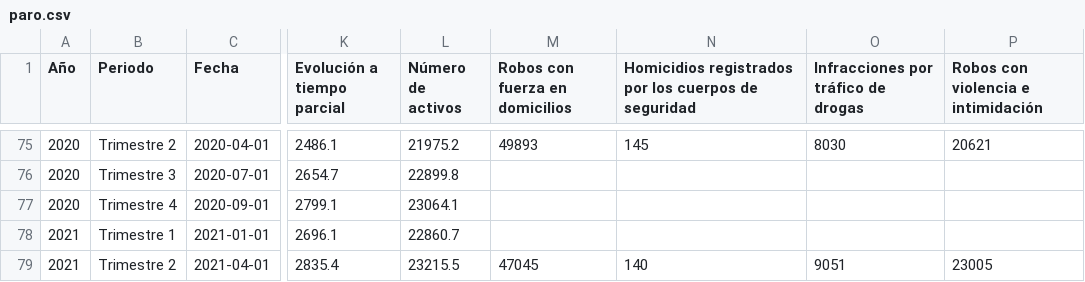
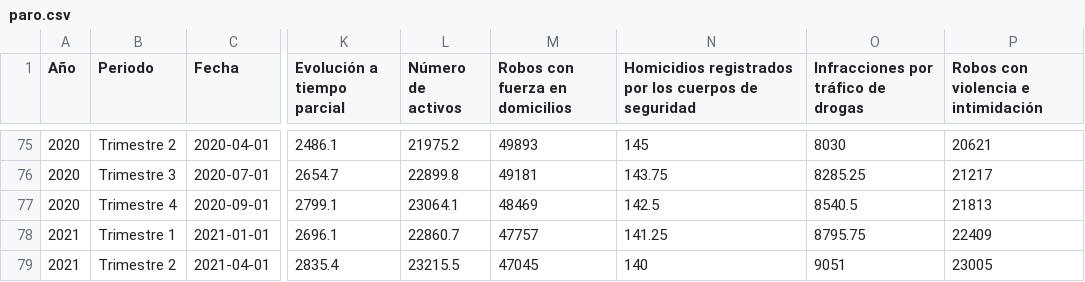
Before and after one commit to ilgaleanos/datasets, a CSV file: paro.csv, drawn as a sheet; only a part is shown, gaps mark what is left out; the diff covers the shown part only; the diff names each change by its address in the sheet, - before the commit and + after, or states it on an @@ line.

Commit message:
Add files via upload

```diff
--- a/paro.csv
+++ b/paro.csv
-M76 (Robos con fuerza en domicilios): (empty)
+M76 (Robos con fuerza en domicilios): 49181
-N76: (empty)
+N76: 143.75
-O76: (empty)
+O76: 8285.25
-P76: (empty)
+P76: 21217
-M77 (Robos con fuerza en domicilios): (empty)
+M77 (Robos con fuerza en domicilios): 48469
-N77: (empty)
+N77: 142.5
-O77: (empty)
+O77: 8540.5
-P77: (empty)
+P77: 21813
-M78 (Robos con fuerza en domicilios): (empty)
+M78 (Robos con fuerza en domicilios): 47757
-N78: (empty)
+N78: 141.25
-O78: (empty)
+O78: 8795.75
-P78: (empty)
+P78: 22409
```
Also changed, not shown: 96 edited cells elsewhere in this file.
